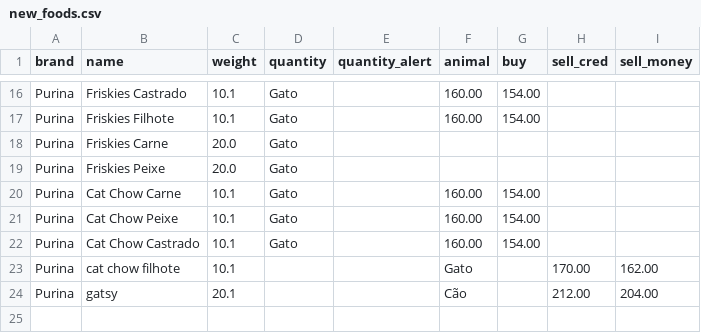
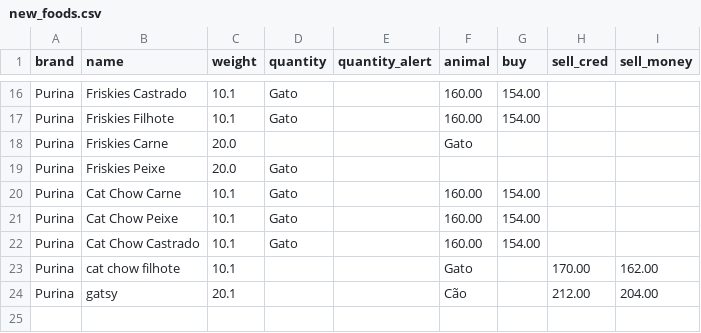
Before and after one commit to Ewerton082/pets-Storage-Django, a CSV file: Seeds/new_foods.csv, drawn as a sheet; only a part is shown, gaps mark what is left out; the diff names each change by its address in the sheet, - before the commit and + after, or states it on an @@ line.

Commit message:
arquivo csv loja

```diff
--- a/Seeds/new_foods.csv
+++ b/Seeds/new_foods.csv
-D18 (quantity): Gato
+D18 (quantity): (empty)
-F18 (animal): (empty)
+F18 (animal): Gato
```
